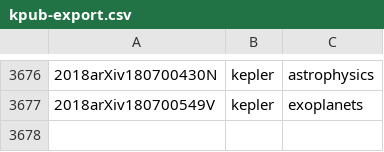
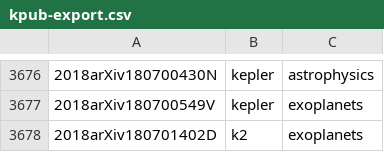
Before and after one commit to KeplerGO/kpub, a CSV file: data/kpub-export.csv, drawn as a sheet; only a part is shown, gaps mark what is left out; the diff names each change by its address in the sheet, - before the commit and + after, or states it on an @@ line.

```diff
--- a/data/kpub-export.csv
+++ b/data/kpub-export.csv
+row 3678: 2018arXiv180701402D | k2 | exoplanets
```
Also changed, not shown: 1 other file.
